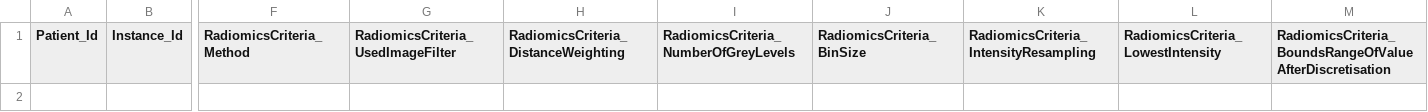
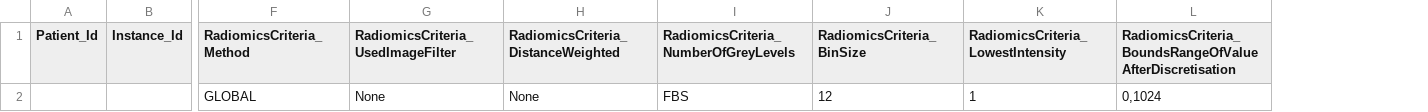
Before and after one commit to tbaudier/OSIRIS, a CSV file: pivot/OSIRIS_pivot_RadiomicsCriteria.csv, drawn as a sheet; only a part is shown, gaps mark what is left out; removed rows and columns are numbered as before the commit, all else as after; rows hold the shown columns only; the diff names each change by its address in the sheet, - before the commit and + after, or states it on an @@ line.

```diff
--- a/pivot/OSIRIS_pivot_RadiomicsCriteria.csv
+++ b/pivot/OSIRIS_pivot_RadiomicsCriteria.csv
-column H, row 1: RadiomicsCriteria_DistanceWeighting
+column H, row 1: RadiomicsCriteria_DistanceWeighted
-column K, row 1: RadiomicsCriteria_IntensityResampling
+row 2:  |  | GLOBAL | None | None | FBS | 12 | 1 | 0,1024
```
Also changed, not shown: pivot/OSIRIS_pivot_RadiomicsImageFilter.csv, 1 other file.
